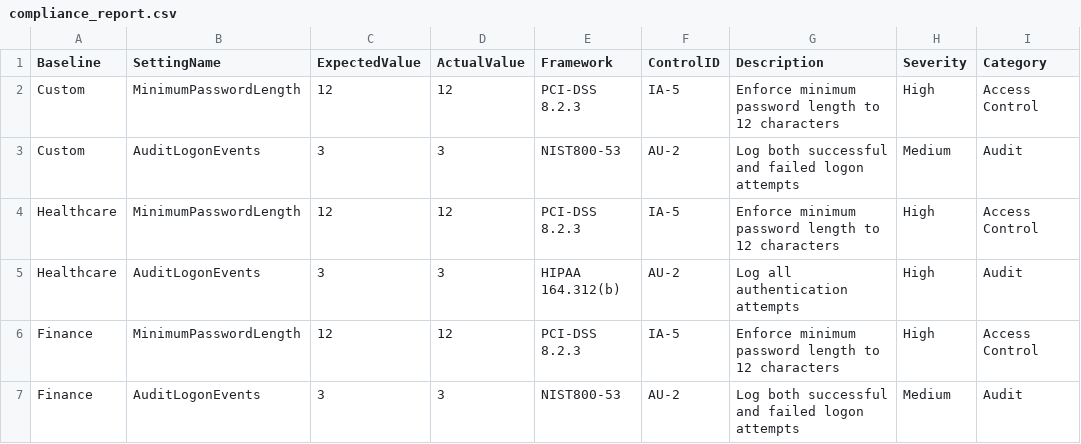
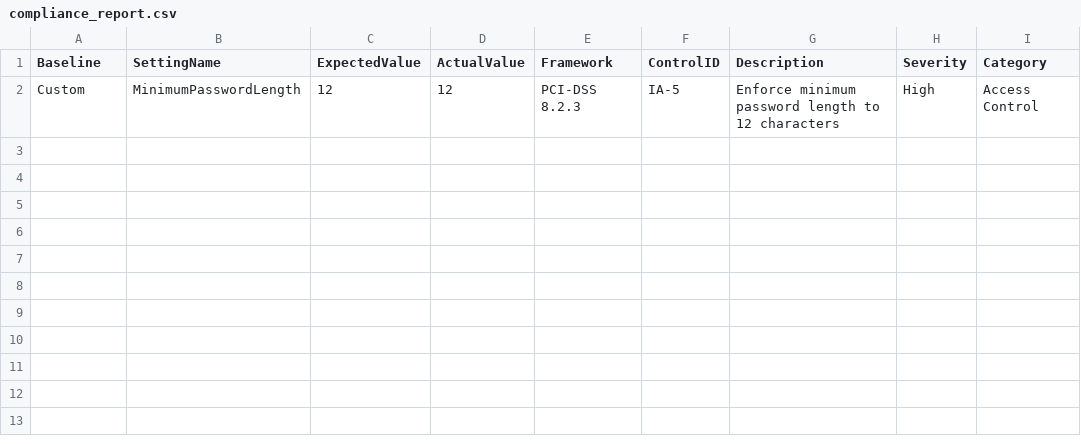
Before and after one commit to antohi/GPOGuard, a CSV file: reports/compliance_report.csv, drawn as a sheet; the diff names each change by its address in the sheet, - before the commit and + after, or states it on an @@ line.

```diff
--- a/reports/compliance_report.csv
+++ b/reports/compliance_report.csv
-row 3: Custom | AuditLogonEvents | 3 | 3 | NIST800-53 | AU-2 | Log both successful and failed logon attempts | Medium | Audit
-row 4: Healthcare | MinimumPasswordLength | 12 | 12 | PCI-DSS 8.2.3 | IA-5 | Enforce minimum password length to 12 characters | High | Access Control
-row 5: Healthcare | AuditLogonEvents | 3 | 3 | HIPAA 164.312(b) | AU-2 | Log all authentication attempts | High | Audit
-row 6: Finance | MinimumPasswordLength | 12 | 12 | PCI-DSS 8.2.3 | IA-5 | Enforce minimum password length to 12 characters | High | Access Control
-row 7: Finance | AuditLogonEvents | 3 | 3 | NIST800-53 | AU-2 | Log both successful and failed logon attempts | Medium | Audit
```
Also changed, not shown: 2 other files.
